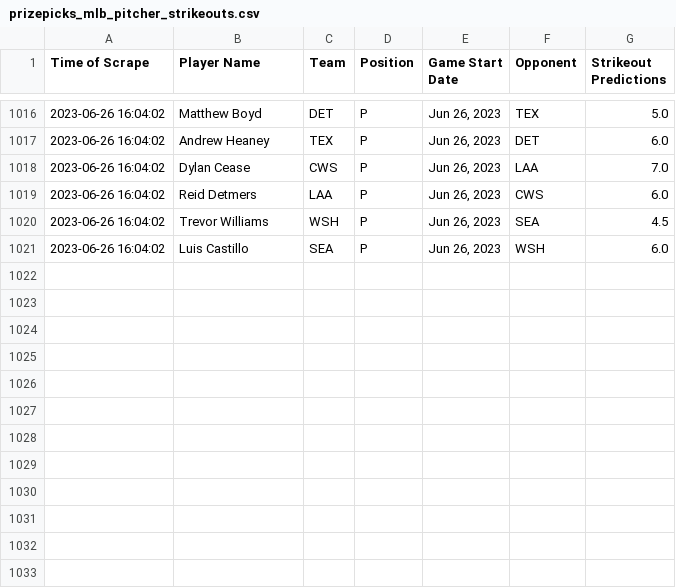
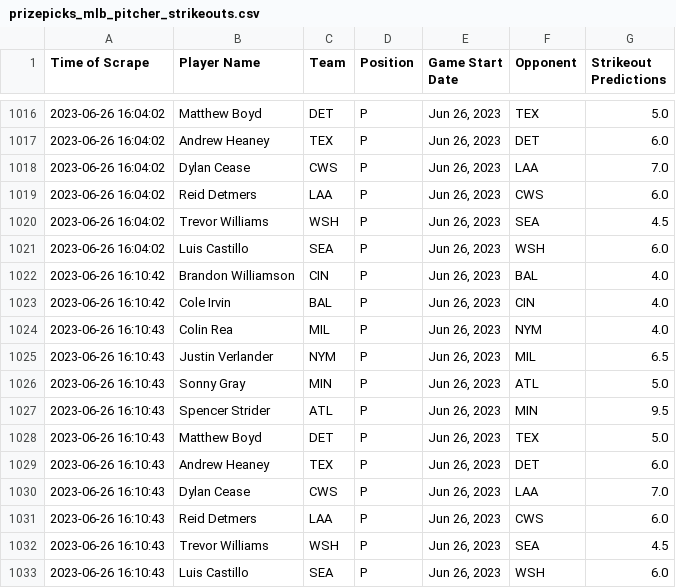
Before and after one commit to itsDarianNgo/prizepicks-strikeouts-scraper, a CSV file: data/prizepicks_mlb_pitcher_strikeouts.csv, drawn as a sheet; only a part is shown, gaps mark what is left out.

Commit message:
Update data

```diff
--- a/data/prizepicks_mlb_pitcher_strikeouts.csv
+++ b/data/prizepicks_mlb_pitcher_strikeouts.csv
@@ -1021 +1021,13 @@ Time of Scrape,Player Name,Team,Position,Game Start Date,Opponent,Strikeout Pred
 2023-06-26 16:04:02,Luis Castillo,SEA,P,"Jun 26, 2023",WSH,6.0
+2023-06-26 16:10:42,Brandon Williamson,CIN,P,"Jun 26, 2023",BAL,4.0
+2023-06-26 16:10:42,Cole Irvin,BAL,P,"Jun 26, 2023",CIN,4.0
+2023-06-26 16:10:43,Colin Rea,MIL,P,"Jun 26, 2023",NYM,4.0
+2023-06-26 16:10:43,Justin Verlander,NYM,P,"Jun 26, 2023",MIL,6.5
+2023-06-26 16:10:43,Sonny Gray,MIN,P,"Jun 26, 2023",ATL,5.0
+2023-06-26 16:10:43,Spencer Strider,ATL,P,"Jun 26, 2023",MIN,9.5
+2023-06-26 16:10:43,Matthew Boyd,DET,P,"Jun 26, 2023",TEX,5.0
+2023-06-26 16:10:43,Andrew Heaney,TEX,P,"Jun 26, 2023",DET,6.0
+2023-06-26 16:10:43,Dylan Cease,CWS,P,"Jun 26, 2023",LAA,7.0
+2023-06-26 16:10:43,Reid Detmers,LAA,P,"Jun 26, 2023",CWS,6.0
+2023-06-26 16:10:43,Trevor Williams,WSH,P,"Jun 26, 2023",SEA,4.5
+2023-06-26 16:10:43,Luis Castillo,SEA,P,"Jun 26, 2023",WSH,6.0
```
